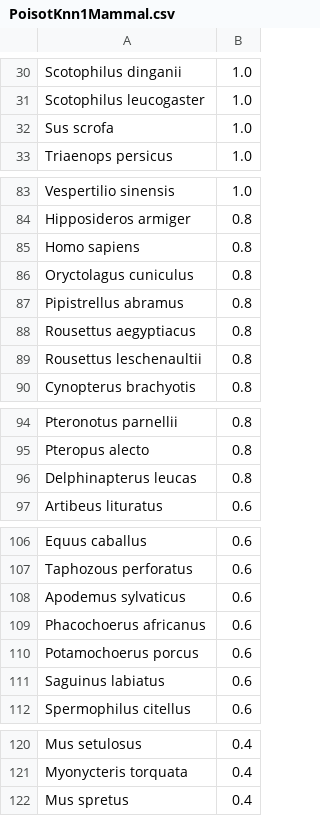
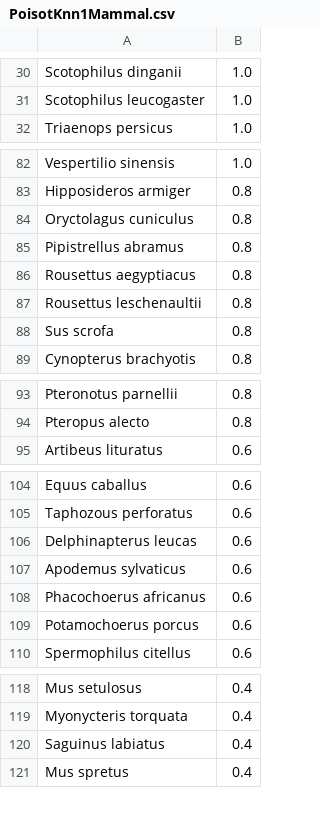
Before and after one commit to viralemergence/poisot-betacov, a CSV file: predictions/PoisotKnn1Mammal.csv, drawn as a sheet; only a part is shown, gaps mark what is left out; removed rows and columns are numbered as before the commit, all else as after; the diff names each change by its address in the sheet, - before the commit and + after, or states it on an @@ line.

```diff
--- a/predictions/PoisotKnn1Mammal.csv
+++ b/predictions/PoisotKnn1Mammal.csv
-row 32: Sus scrofa | 1.0
-row 85: Homo sapiens | 0.8
+row 88: Sus scrofa | 0.8
-row 96: Delphinapterus leucas | 0.8
+row 106: Delphinapterus leucas | 0.6
-row 111: Saguinus labiatus | 0.6
+row 120: Saguinus labiatus | 0.4
```
Also changed, not shown: data/virionette.csv, predictions/PoisotKnn2Mammal.csv, 4 other files.
